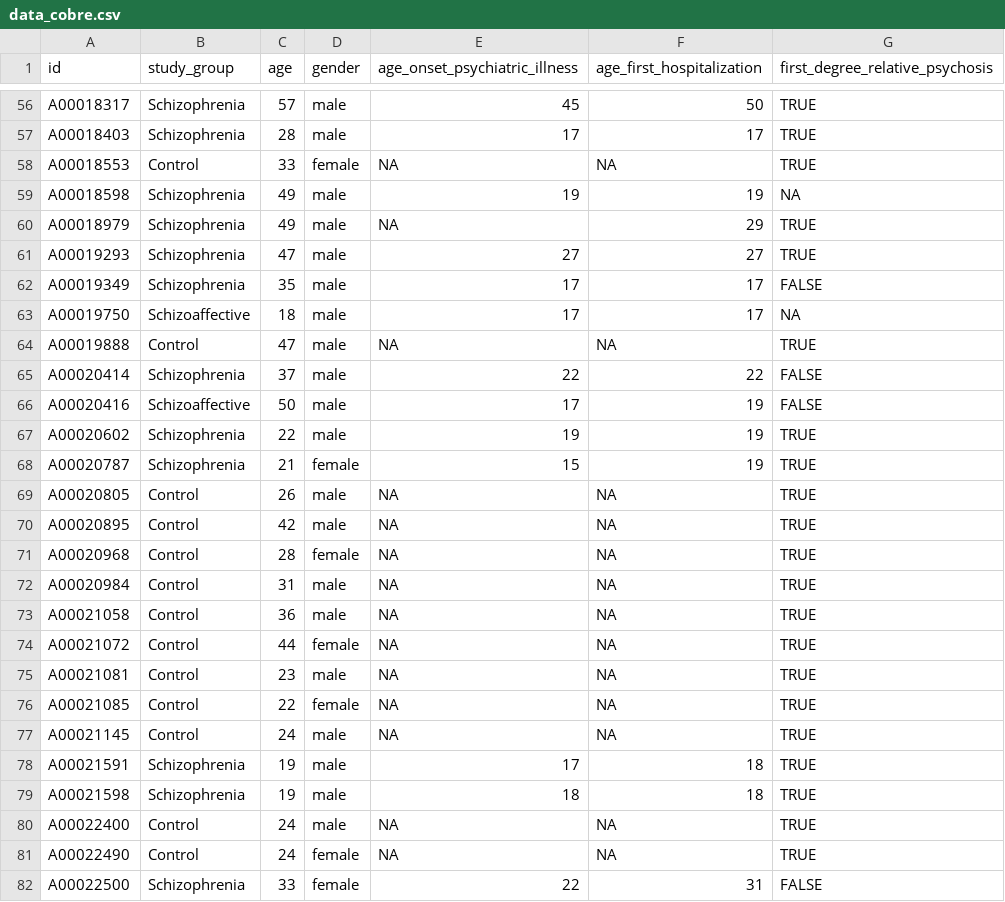
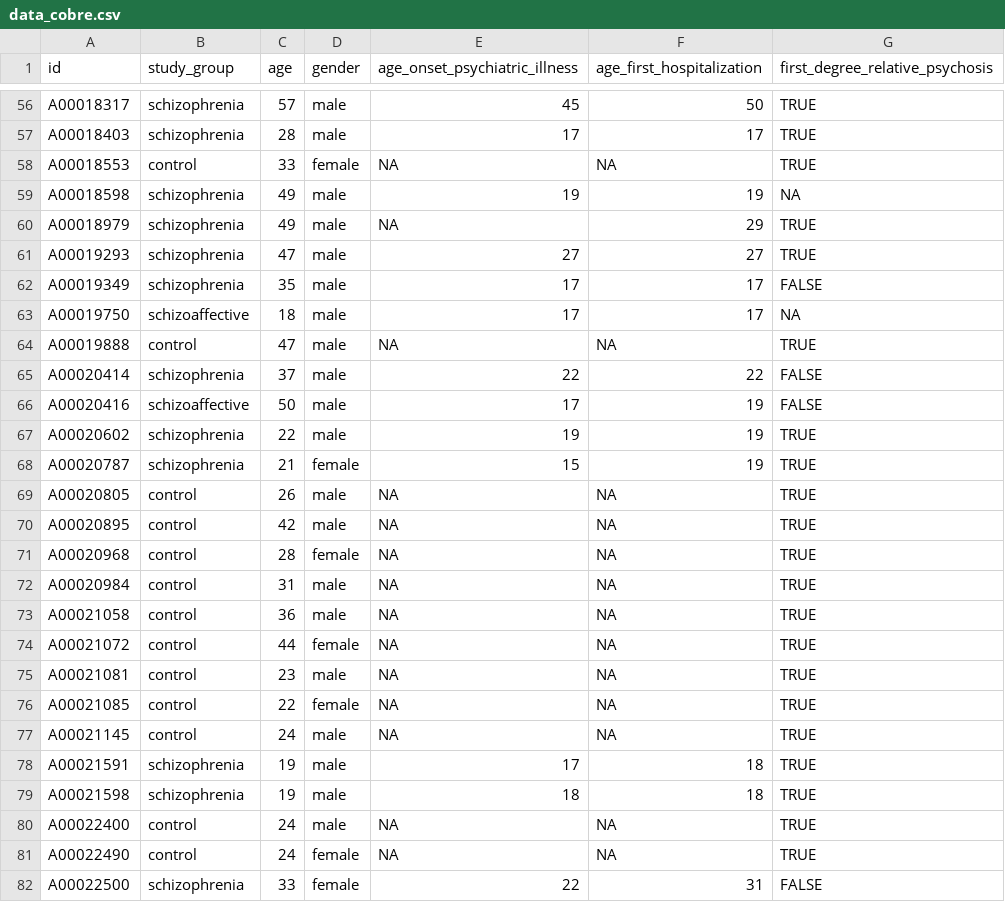
Before and after one commit to LindaBetz/R_tutorial, a CSV file: data_cobre.csv, drawn as a sheet; only a part is shown, gaps mark what is left out; the diff covers the shown part only.

```diff
--- a/data_cobre.csv
+++ b/data_cobre.csv
@@ -56,27 +56,27 @@
-"A00018317","Schizophrenia",57,"male","45","50",TRUE
-"A00018403","Schizophrenia",28,"male","17","17",TRUE
-"A00018553","Control",33,"female",NA,NA,TRUE
-"A00018598","Schizophrenia",49,"male","19","19",NA
-"A00018979","Schizophrenia",49,"male",NA,"29",TRUE
-"A00019293","Schizophrenia",47,"male","27","27",TRUE
-"A00019349","Schizophrenia",35,"male","17","17",FALSE
-"A00019750","Schizoaffective",18,"male","17","17",NA
-"A00019888","Control",47,"male",NA,NA,TRUE
-"A00020414","Schizophrenia",37,"male","22","22",FALSE
-"A00020416","Schizoaffective",50,"male","17","19",FALSE
-"A00020602","Schizophrenia",22,"male","19","19",TRUE
-"A00020787","Schizophrenia",21,"female","15","19",TRUE
-"A00020805","Control",26,"male",NA,NA,TRUE
-"A00020895","Control",42,"male",NA,NA,TRUE
-"A00020968","Control",28,"female",NA,NA,TRUE
-"A00020984","Control",31,"male",NA,NA,TRUE
-"A00021058","Control",36,"male",NA,NA,TRUE
-"A00021072","Control",44,"female",NA,NA,TRUE
-"A00021081","Control",23,"male",NA,NA,TRUE
-"A00021085","Control",22,"female",NA,NA,TRUE
-"A00021145","Control",24,"male",NA,NA,TRUE
-"A00021591","Schizophrenia",19,"male","17","18",TRUE
-"A00021598","Schizophrenia",19,"male","18","18",TRUE
-"A00022400","Control",24,"male",NA,NA,TRUE
-"A00022490","Control",24,"female",NA,NA,TRUE
-"A00022500","Schizophrenia",33,"female","22","31",FALSE
+"A00018317","schizophrenia",57,"male","45","50",TRUE
+"A00018403","schizophrenia",28,"male","17","17",TRUE
+"A00018553","control",33,"female",NA,NA,TRUE
+"A00018598","schizophrenia",49,"male","19","19",NA
+"A00018979","schizophrenia",49,"male",NA,"29",TRUE
+"A00019293","schizophrenia",47,"male","27","27",TRUE
+"A00019349","schizophrenia",35,"male","17","17",FALSE
+"A00019750","schizoaffective",18,"male","17","17",NA
+"A00019888","control",47,"male",NA,NA,TRUE
+"A00020414","schizophrenia",37,"male","22","22",FALSE
+"A00020416","schizoaffective",50,"male","17","19",FALSE
+"A00020602","schizophrenia",22,"male","19","19",TRUE
+"A00020787","schizophrenia",21,"female","15","19",TRUE
+"A00020805","control",26,"male",NA,NA,TRUE
+"A00020895","control",42,"male",NA,NA,TRUE
+"A00020968","control",28,"female",NA,NA,TRUE
+"A00020984","control",31,"male",NA,NA,TRUE
+"A00021058","control",36,"male",NA,NA,TRUE
+"A00021072","control",44,"female",NA,NA,TRUE
+"A00021081","control",23,"male",NA,NA,TRUE
+"A00021085","control",22,"female",NA,NA,TRUE
+"A00021145","control",24,"male",NA,NA,TRUE
+"A00021591","schizophrenia",19,"male","17","18",TRUE
+"A00021598","schizophrenia",19,"male","18","18",TRUE
+"A00022400","control",24,"male",NA,NA,TRUE
+"A00022490","control",24,"female",NA,NA,TRUE
+"A00022500","schizophrenia",33,"female","22","31",FALSE
```
Also changed, not shown: 162 edited cells elsewhere in this file, 2 other files.
